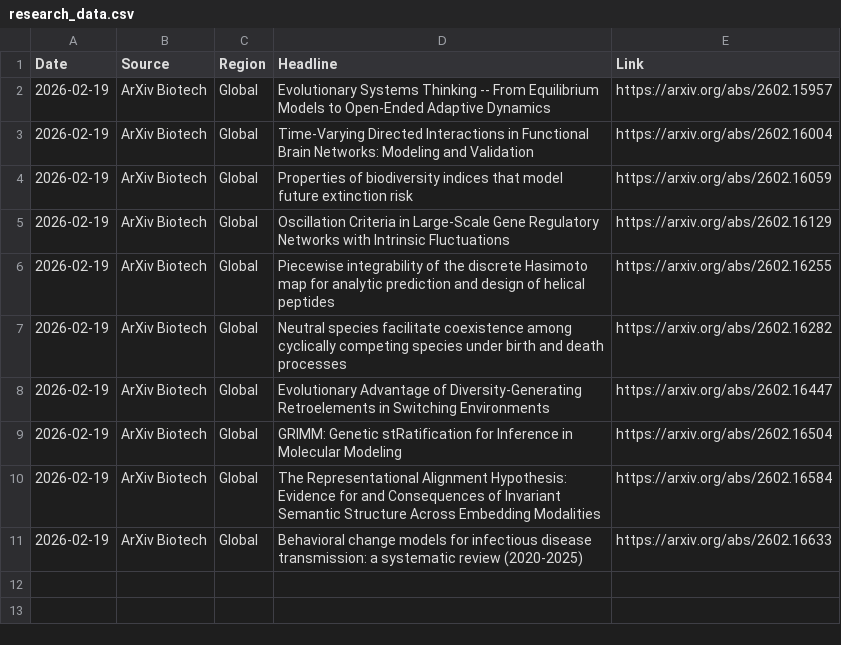
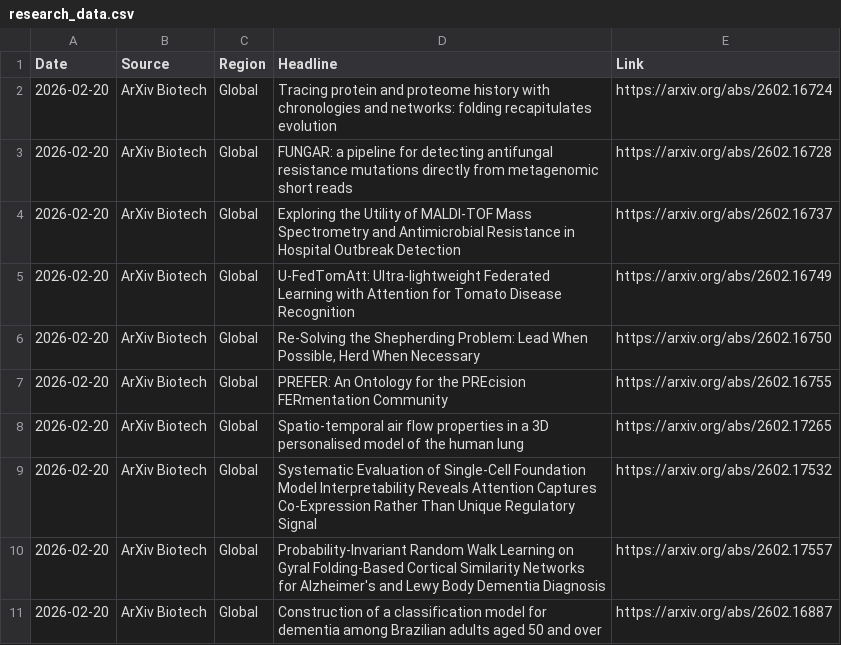
Before and after one commit to AtlasA-26/my-scraper-app, a CSV file: data/research_data.csv, drawn as a sheet.

```diff
--- a/data/research_data.csv
+++ b/data/research_data.csv
@@ -1,11 +1,11 @@
 Date,Source,Region,Headline,Link
-2026-02-19,ArXiv Biotech,Global,Evolutionary Systems Thinking -- From Equilibrium Models to Open-Ended Adaptive Dynamics,https://arxiv.org/abs/2602.15957
-2026-02-19,ArXiv Biotech,Global,Time-Varying Directed Interactions in Functional Brain Networks: Modeling and Validation,https://arxiv.org/abs/2602.16004
-2026-02-19,ArXiv Biotech,Global,Properties of biodiversity indices that model future extinction risk,https://arxiv.org/abs/2602.16059
-2026-02-19,ArXiv Biotech,Global,Oscillation Criteria in Large-Scale Gene Regulatory Networks with Intrinsic Fluctuations,https://arxiv.org/abs/2602.16129
-2026-02-19,ArXiv Biotech,Global,Piecewise integrability of the discrete Hasimoto map for analytic prediction and design of helical peptides,https://arxiv.org/abs/2602.16255
-2026-02-19,ArXiv Biotech,Global,Neutral species facilitate coexistence among cyclically competing species under birth and death processes,https://arxiv.org/abs/2602.16282
-2026-02-19,ArXiv Biotech,Global,Evolutionary Advantage of Diversity-Generating Retroelements in Switching Environments,https://arxiv.org/abs/2602.16447
-2026-02-19,ArXiv Biotech,Global,GRIMM: Genetic stRatification for Inference in Molecular Modeling,https://arxiv.org/abs/2602.16504
-2026-02-19,ArXiv Biotech,Global,The Representational Alignment Hypothesis: Evidence for and Consequences of Invariant Semantic Structure Across Embedding Modalities,https://arxiv.org/abs/2602.16584
-2026-02-19,ArXiv Biotech,Global,Behavioral change models for infectious disease transmission: a systematic review (2020-2025),https://arxiv.org/abs/2602.16633
+2026-02-20,ArXiv Biotech,Global,Tracing protein and proteome history with chronologies and networks: folding recapitulates evolution,https://arxiv.org/abs/2602.16724
+2026-02-20,ArXiv Biotech,Global,FUNGAR: a pipeline for detecting antifungal resistance mutations directly from metagenomic short reads,https://arxiv.org/abs/2602.16728
+2026-02-20,ArXiv Biotech,Global,Exploring the Utility of MALDI-TOF Mass Spectrometry and Antimicrobial Resistance in Hospital Outbreak Detection,https://arxiv.org/abs/2602.16737
+2026-02-20,ArXiv Biotech,Global,U-FedTomAtt: Ultra-lightweight Federated Learning with Attention for Tomato Disease Recognition,https://arxiv.org/abs/2602.16749
+2026-02-20,ArXiv Biotech,Global,"Re-Solving the Shepherding Problem: Lead When Possible, Herd When Necessary",https://arxiv.org/abs/2602.16750
+2026-02-20,ArXiv Biotech,Global,PREFER: An Ontology for the PREcision FERmentation Community,https://arxiv.org/abs/2602.16755
+2026-02-20,ArXiv Biotech,Global,Spatio-temporal air flow properties in a 3D personalised model of the human lung,https://arxiv.org/abs/2602.17265
+2026-02-20,ArXiv Biotech,Global,Systematic Evaluation of Single-Cell Foundation Model Interpretability Reveals Attention Captures Co-Expression Rather Than Unique Regulatory Signal,https://arxiv.org/abs/2602.17532
+2026-02-20,ArXiv Biotech,Global,Probability-Invariant Random Walk Learning on Gyral Folding-Based Cortical Similarity Networks for Alzheimer's and Lewy Body Dementia Diagnosis,https://arxiv.org/abs/2602.17557
+2026-02-20,ArXiv Biotech,Global,Construction of a classification model for dementia among Brazilian adults aged 50 and over,https://arxiv.org/abs/2602.16887
```
